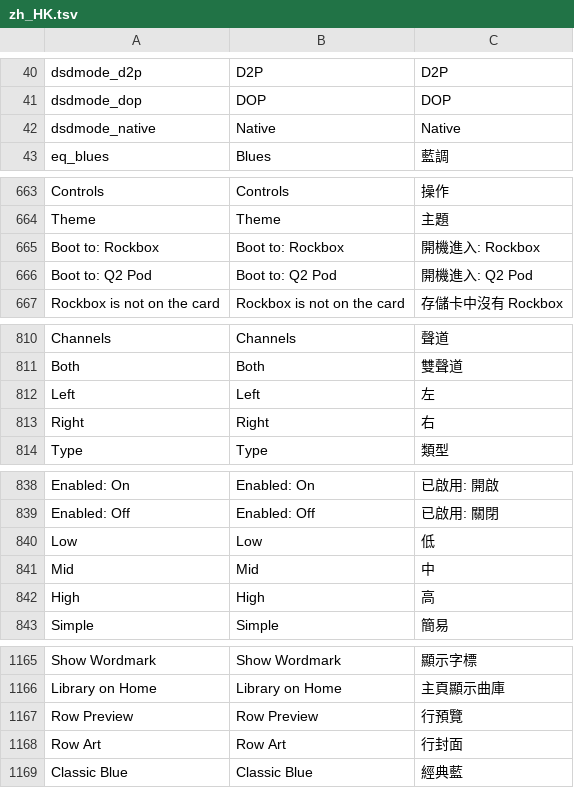
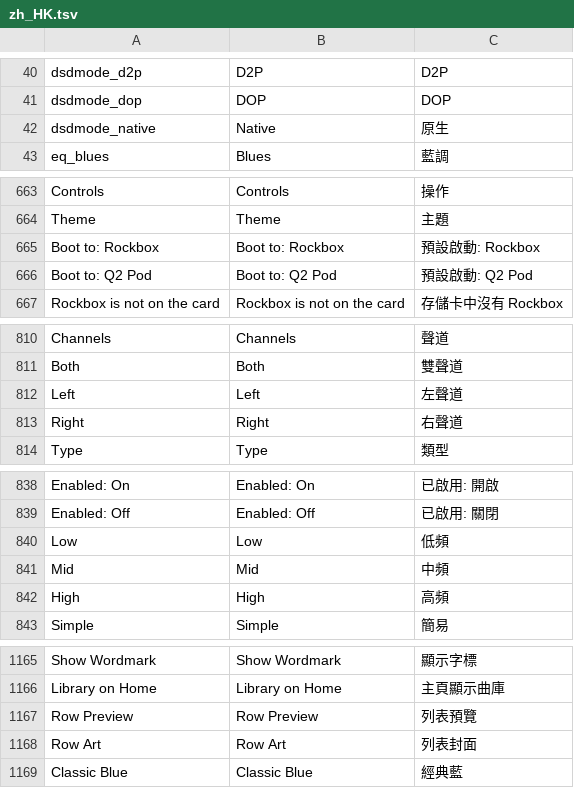
Before and after one commit to DiamondBond/q2-langs, a TSV file: lang/zh_HK.tsv, drawn as a sheet; only a part is shown, gaps mark what is left out; the diff covers the shown part only.

Commit message:
zh_HK: apply the corresponding Traditional Chinese fixes

```diff
--- a/lang/zh_HK.tsv
+++ b/lang/zh_HK.tsv
@@ -41,3 +41,3 @@ dsdmode_d2p	D2P	D2P
 dsdmode_dop	DOP	DOP
-dsdmode_native	Native	Native
+dsdmode_native	Native	原生
 eq_blues	Blues	藍調
@@ -664,4 +664,4 @@ Controls	Controls	操作
 Theme	Theme	主題
-Boot to: Rockbox	Boot to: Rockbox	開機進入: Rockbox
-Boot to: Q2 Pod	Boot to: Q2 Pod	開機進入: Q2 Pod
+Boot to: Rockbox	Boot to: Rockbox	預設啟動: Rockbox
+Boot to: Q2 Pod	Boot to: Q2 Pod	預設啟動: Q2 Pod
 Rockbox is not on the card	Rockbox is not on the card	存儲卡中沒有 Rockbox
@@ -811,4 +811,4 @@ Channels	Channels	聲道
 Both	Both	雙聲道
-Left	Left	左
-Right	Right	右
+Left	Left	左聲道
+Right	Right	右聲道
 Type	Type	類型
@@ -839,5 +839,5 @@ Enabled: On	Enabled: On	已啟用: 開啟
 Enabled: Off	Enabled: Off	已啟用: 關閉
-Low	Low	低
-Mid	Mid	中
-High	High	高
+Low	Low	低頻
+Mid	Mid	中頻
+High	High	高頻
 Simple	Simple	簡易
@@ -1166,4 +1166,4 @@ Show Wordmark	Show Wordmark	顯示字標
 Library on Home	Library on Home	主頁顯示曲庫
-Row Preview	Row Preview	行預覽
-Row Art	Row Art	行封面
+Row Preview	Row Preview	列表預覽
+Row Art	Row Art	列表封面
 Classic Blue	Classic Blue	經典藍
```
Also changed, not shown: 10 edited cells elsewhere in this file.
